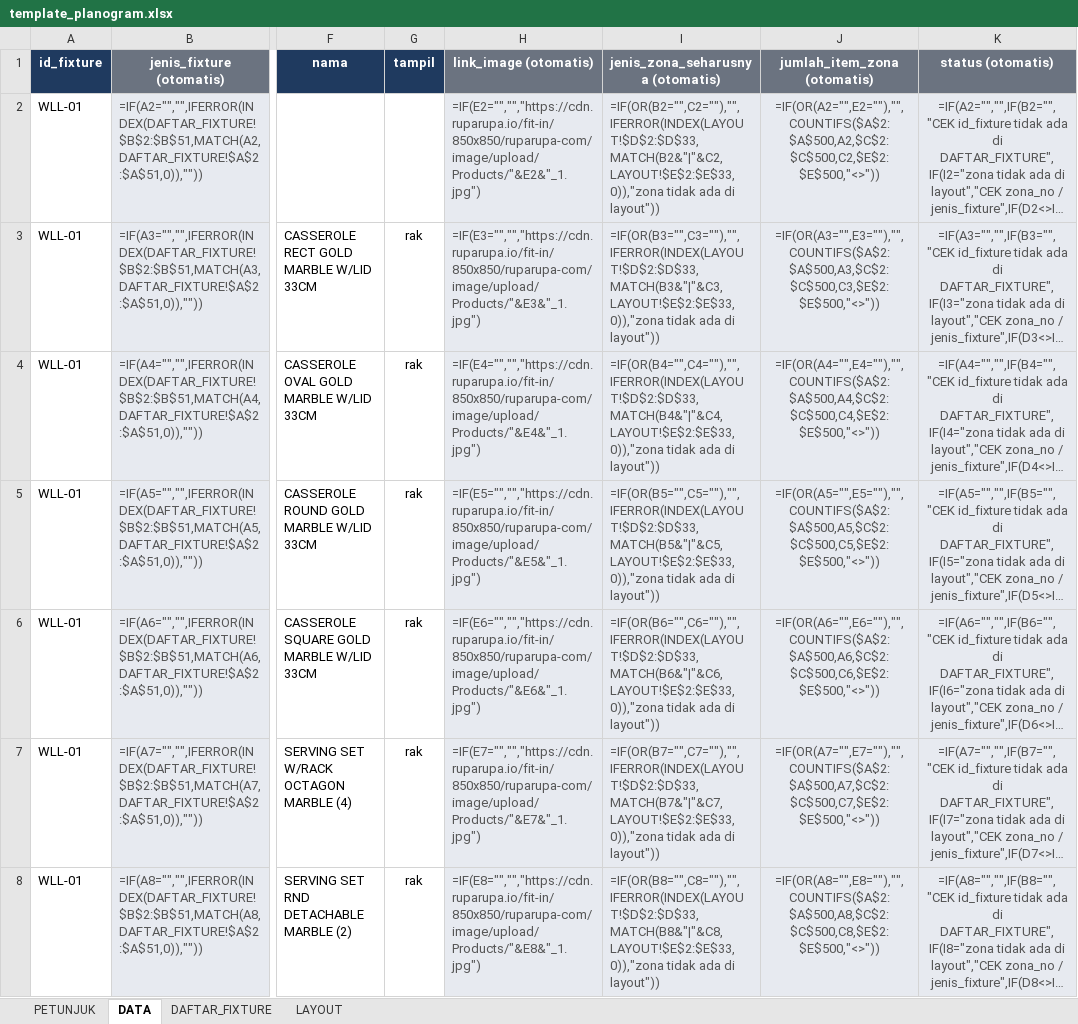
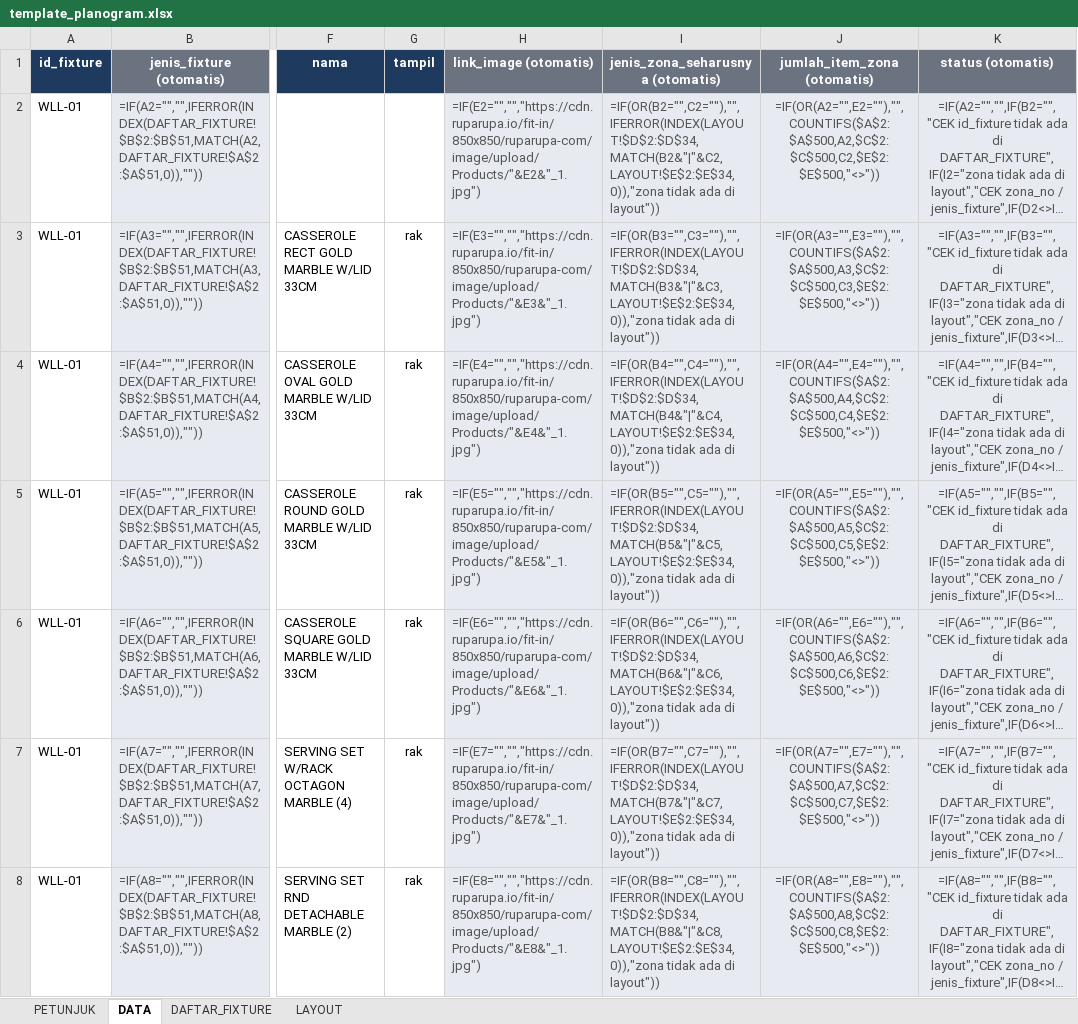
Before and after one commit to eriehermawan-hci/Testing-Erie, an Excel workbook: template_planogram.xlsx, sheet DATA, drawn as a sheet; only a part is shown, gaps mark what is left out; long unchanged cells end in …; values as stored, in another font and other column widths than the file's, no borders; formulas without a stored value are shown as written; conditional formats not drawn; the diff covers the shown part only; the diff names each change by its address in the sheet, - before the commit and + after, or states it on an @@ line.

```diff
--- a/template_planogram.xlsx (sheet DATA)
+++ b/template_planogram.xlsx (sheet DATA)
-I2 (jenis_zona_seharusnya (otomatis)): =IF(OR(B2="",C2=""),"",IFERROR(INDEX(LAYOUT!$D$2:$D$33,MATCH(B2&"|"&C2,LAYOUT!$E$2:$E$33,0)),"zona tidak ada…
+I2 (jenis_zona_seharusnya (otomatis)): =IF(OR(B2="",C2=""),"",IFERROR(INDEX(LAYOUT!$D$2:$D$34,MATCH(B2&"|"&C2,LAYOUT!$E$2:$E$34,0)),"zona tidak ada…
-I3 (jenis_zona_seharusnya (otomatis)): =IF(OR(B3="",C3=""),"",IFERROR(INDEX(LAYOUT!$D$2:$D$33,MATCH(B3&"|"&C3,LAYOUT!$E$2:$E$33,0)),"zona tidak ada…
+I3 (jenis_zona_seharusnya (otomatis)): =IF(OR(B3="",C3=""),"",IFERROR(INDEX(LAYOUT!$D$2:$D$34,MATCH(B3&"|"&C3,LAYOUT!$E$2:$E$34,0)),"zona tidak ada…
-I4 (jenis_zona_seharusnya (otomatis)): =IF(OR(B4="",C4=""),"",IFERROR(INDEX(LAYOUT!$D$2:$D$33,MATCH(B4&"|"&C4,LAYOUT!$E$2:$E$33,0)),"zona tidak ada…
+I4 (jenis_zona_seharusnya (otomatis)): =IF(OR(B4="",C4=""),"",IFERROR(INDEX(LAYOUT!$D$2:$D$34,MATCH(B4&"|"&C4,LAYOUT!$E$2:$E$34,0)),"zona tidak ada…
-I5 (jenis_zona_seharusnya (otomatis)): =IF(OR(B5="",C5=""),"",IFERROR(INDEX(LAYOUT!$D$2:$D$33,MATCH(B5&"|"&C5,LAYOUT!$E$2:$E$33,0)),"zona tidak ada…
+I5 (jenis_zona_seharusnya (otomatis)): =IF(OR(B5="",C5=""),"",IFERROR(INDEX(LAYOUT!$D$2:$D$34,MATCH(B5&"|"&C5,LAYOUT!$E$2:$E$34,0)),"zona tidak ada…
-I6 (jenis_zona_seharusnya (otomatis)): =IF(OR(B6="",C6=""),"",IFERROR(INDEX(LAYOUT!$D$2:$D$33,MATCH(B6&"|"&C6,LAYOUT!$E$2:$E$33,0)),"zona tidak ada…
+I6 (jenis_zona_seharusnya (otomatis)): =IF(OR(B6="",C6=""),"",IFERROR(INDEX(LAYOUT!$D$2:$D$34,MATCH(B6&"|"&C6,LAYOUT!$E$2:$E$34,0)),"zona tidak ada…
-I7 (jenis_zona_seharusnya (otomatis)): =IF(OR(B7="",C7=""),"",IFERROR(INDEX(LAYOUT!$D$2:$D$33,MATCH(B7&"|"&C7,LAYOUT!$E$2:$E$33,0)),"zona tidak ada…
+I7 (jenis_zona_seharusnya (otomatis)): =IF(OR(B7="",C7=""),"",IFERROR(INDEX(LAYOUT!$D$2:$D$34,MATCH(B7&"|"&C7,LAYOUT!$E$2:$E$34,0)),"zona tidak ada…
-I8 (jenis_zona_seharusnya (otomatis)): =IF(OR(B8="",C8=""),"",IFERROR(INDEX(LAYOUT!$D$2:$D$33,MATCH(B8&"|"&C8,LAYOUT!$E$2:$E$33,0)),"zona tidak ada…
+I8 (jenis_zona_seharusnya (otomatis)): =IF(OR(B8="",C8=""),"",IFERROR(INDEX(LAYOUT!$D$2:$D$34,MATCH(B8&"|"&C8,LAYOUT!$E$2:$E$34,0)),"zona tidak ada…
```
Also changed, not shown: 492 edited cells elsewhere in this sheet, sheet LAYOUT, sheet DAFTAR_FIXTURE, 1 other file.
